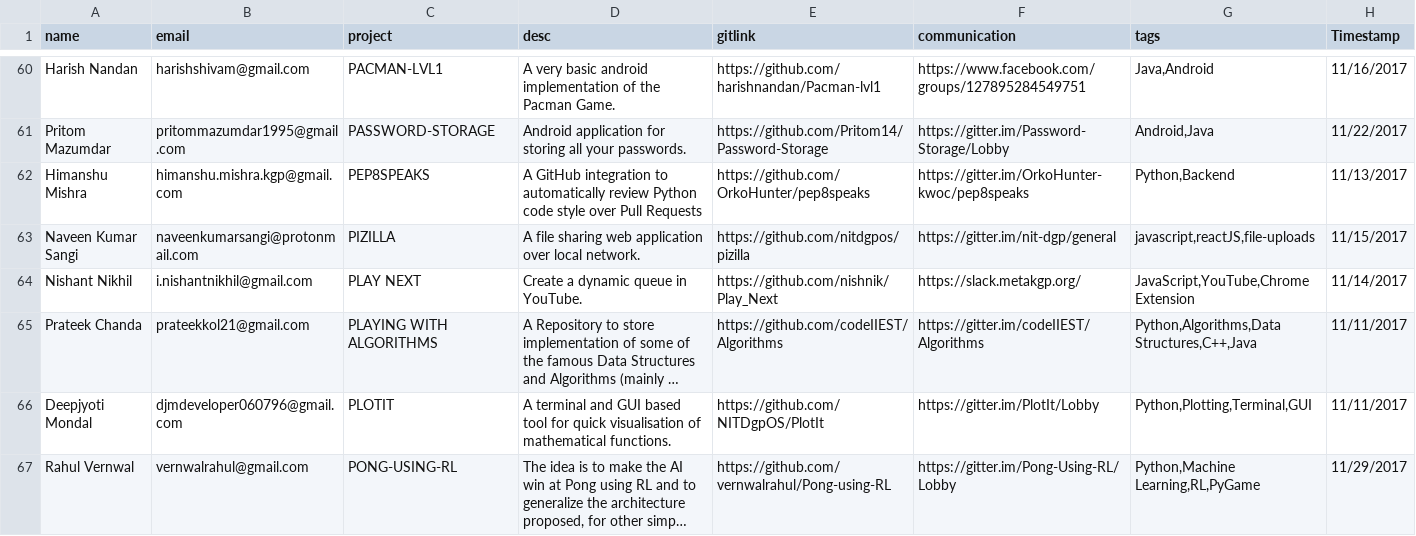
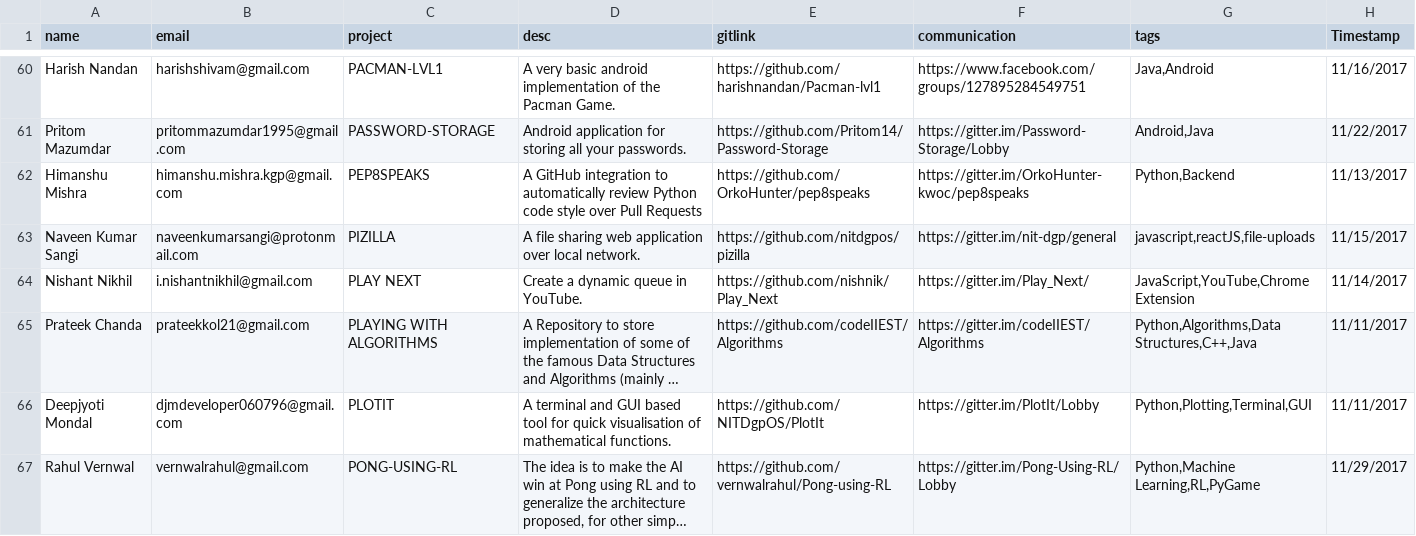
Before and after one commit to kossiitkgp/kwoc-2017, a CSV file: gh_scraper/projects.csv, drawn as a sheet; only a part is shown, gaps mark what is left out; long unchanged cells end in …; the diff names each change by its address in the sheet, - before the commit and + after, or states it on an @@ line.

Commit message:
projects: Update play next communication channel link

```diff
--- a/gh_scraper/projects.csv
+++ b/gh_scraper/projects.csv
-F64 (communication): https://slack.metakgp.org/
+F64 (communication): https://gitter.im/Play_Next/
```
Also changed, not shown: 1 other file.
